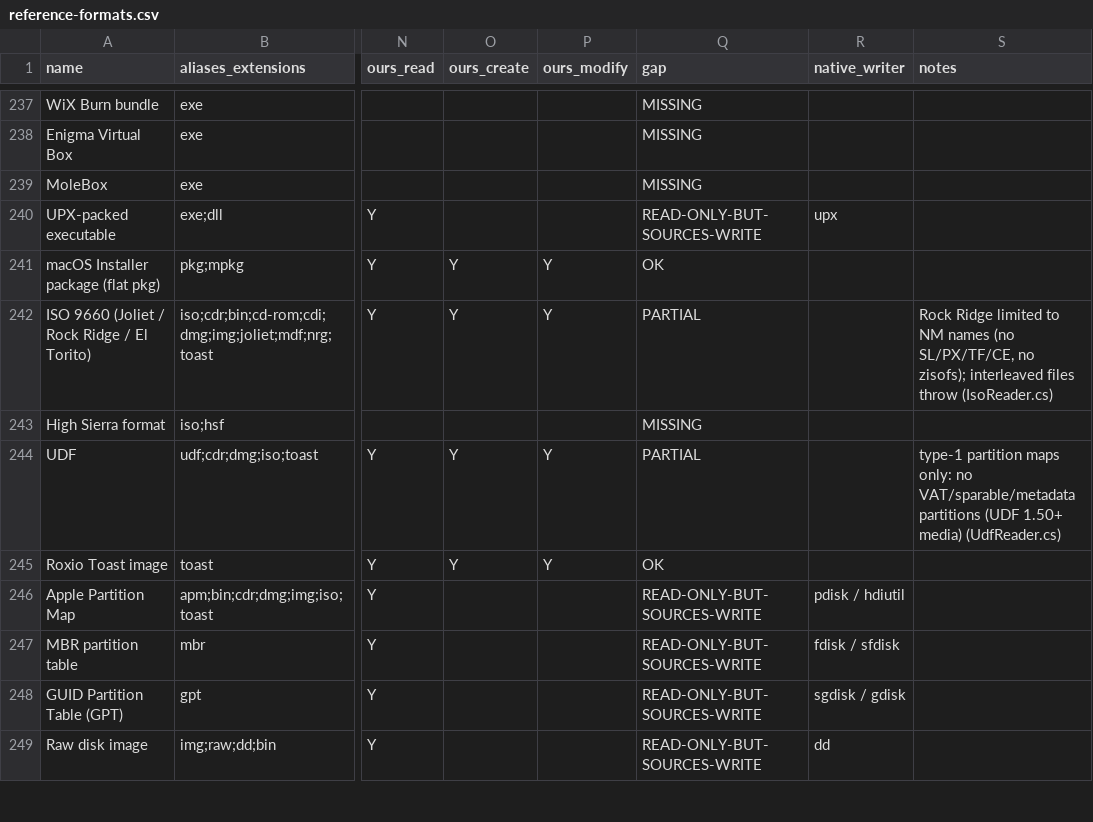
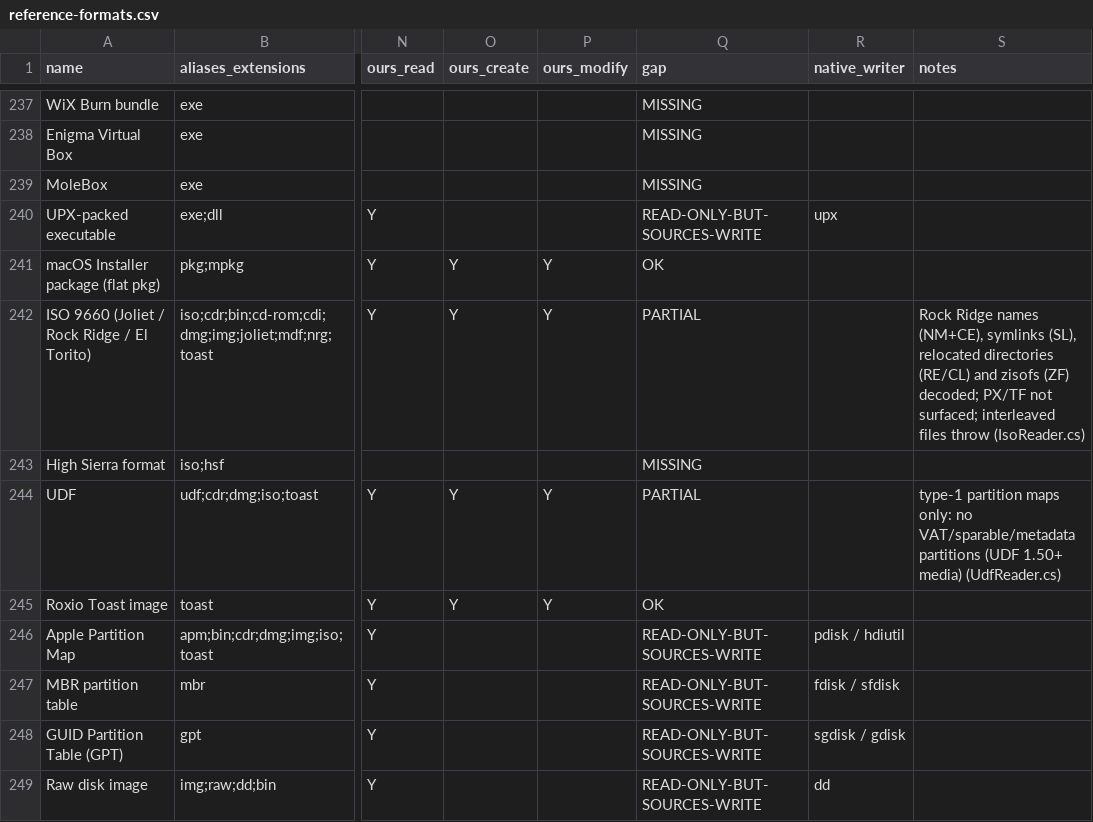
Before and after one commit to Hawkynt/CompressionWorkbench, a CSV file: docs/catalogue/reference-formats.csv, drawn as a sheet; only a part is shown, gaps mark what is left out; the diff names each change by its address in the sheet, - before the commit and + after, or states it on an @@ line.

Commit message:
+ ISO 9660: Rock Ridge symlinks, CE-continued names, relocated directories and zisofs
Symptom: Rock Ridge images read wrong without an error - a zisofs file (ZF) came back
still compressed, a symbolic link (SL) came out as an empty regular file, a name split
across NM entries or continued into a CE area was cut short, and a directory relocated
past ECMA-119's depth limit (RE/CL) showed up under rr_moved with an empty file in its
real place. zisofs data is compressed whichever tree names the file, so reading through
the Joliet tree returned compressed bytes as well.

Change: IsoRockRidge parses a record's System Use area per SUSP 1.12 / RRIP 1.12 - CE
continuation areas, NM (continued, "."/".."), SL component records, PX, RE, CL and ZF -
and decodes zisofs ("pz": header, block-pointer table, one zlib stream per block, empty
blocks as zeros), rejecting a damaged header or block instead of returning it. Directory
reading uses NM names, lists SL entries as symlinks whose content is the target, skips
RE directories and follows CL to their real place; with a Joliet tree the primary tree's
ZF entries are mapped by extent first. A ZF algorithm other than "pz" or zisofs on a
multi-extent file is refused. The mounted adapter exposes symlinks and declines zisofs
files (its reader is positional).

Oracle: three images written by xorriso (Rock Ridge with zisofs filters; the same with
Joliet; mkisofs emulation) and read back by the Linux kernel's isofs driver in a
libguestfs appliance: directories, link targets and every file's SHA-256 match.

Sourcing: rung 3 - IEEE P1281 (SUSP) and P1282 (RRIP) 1.12; zisofs layout from the
zisofs-tools documentation (rung 4); zlib inflate is this repository's own codec.

```diff
--- a/docs/catalogue/reference-formats.csv
+++ b/docs/catalogue/reference-formats.csv
-S242 (notes): Rock Ridge limited to NM names (no SL/PX/TF/CE, no zisofs); interleaved files…
+S242 (notes): Rock Ridge names (NM+CE), symlinks (SL), relocated directories (RE/CL) and zisofs (ZF) decoded; PX/TF not surfaced; interleaved files…
```
Also changed, not shown: 16 other files.
